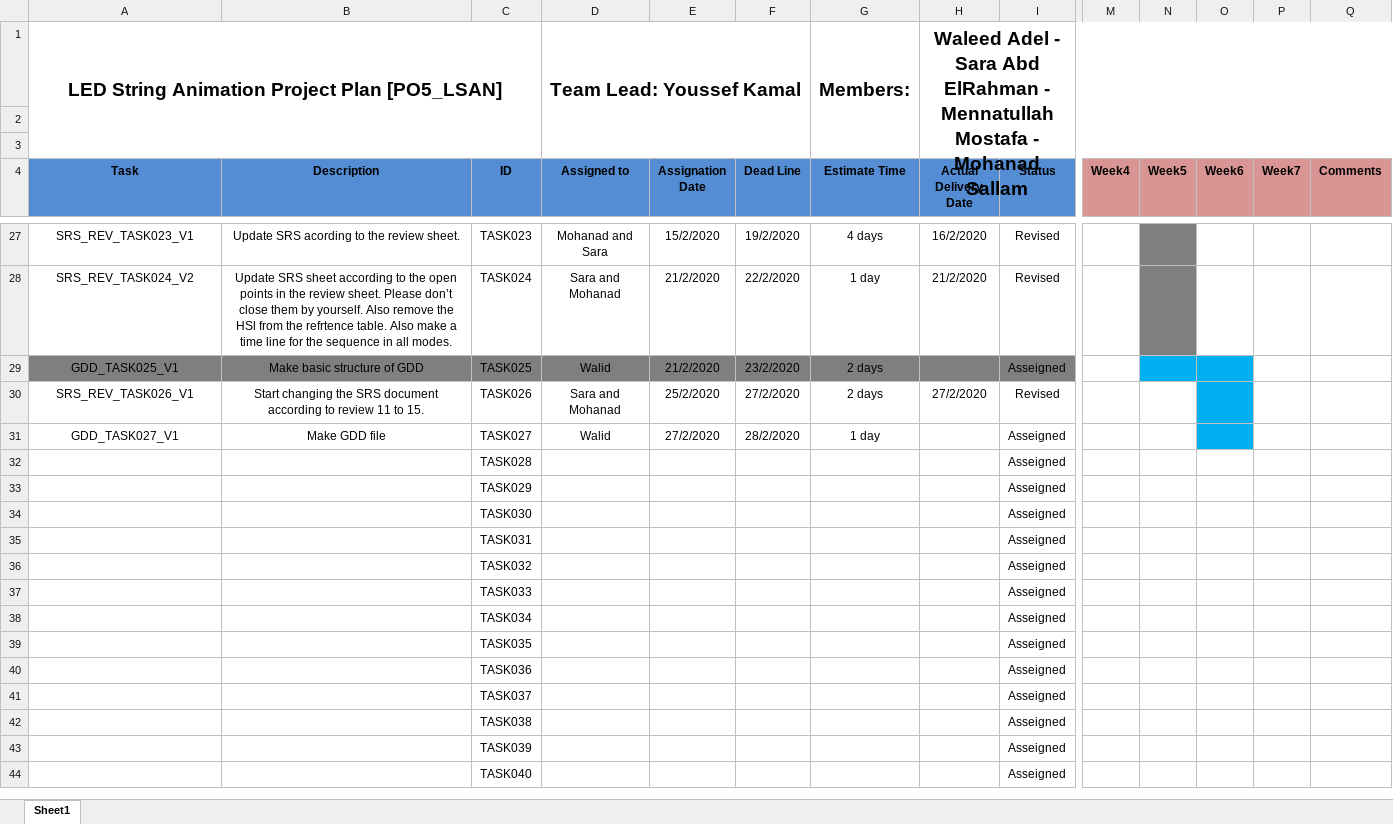
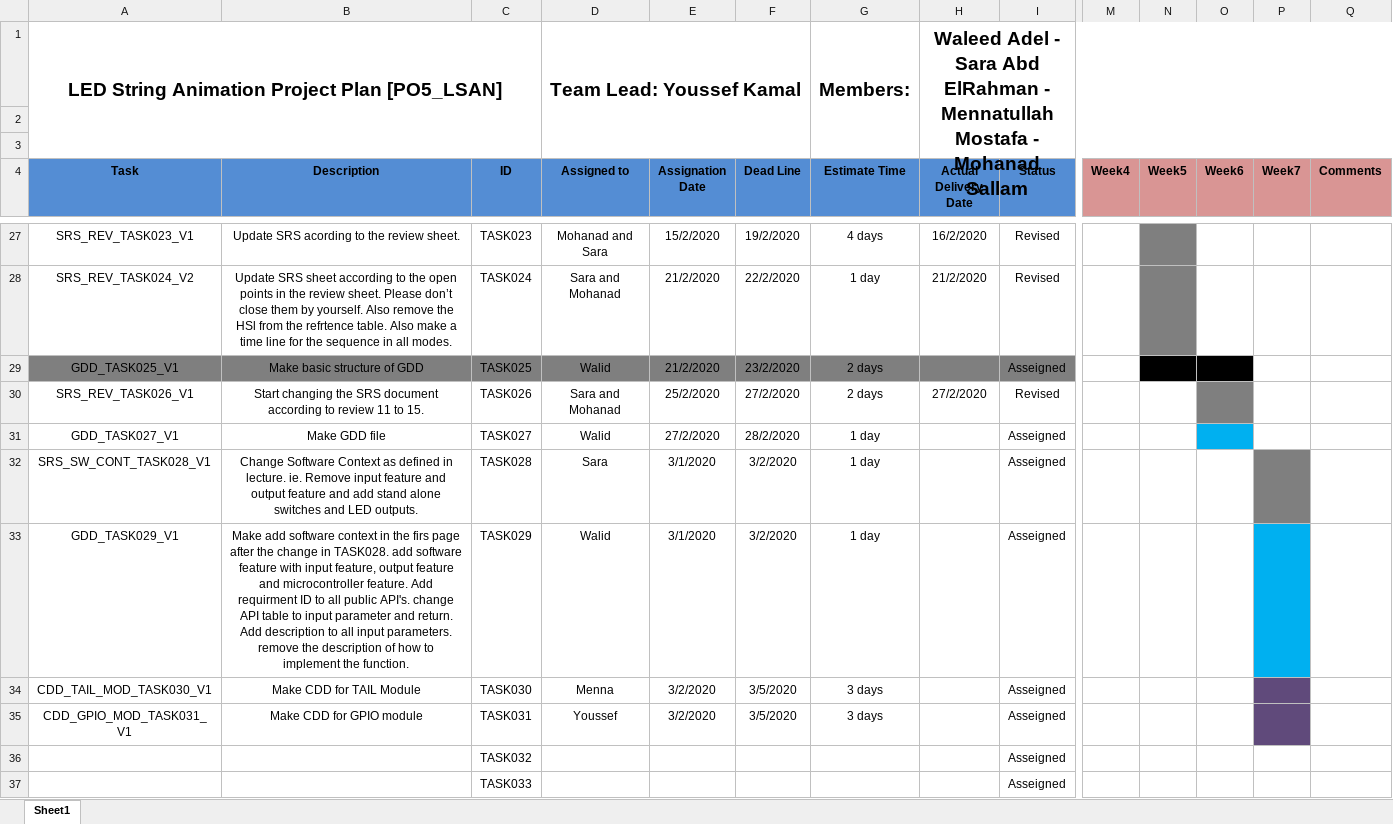
Before and after one commit to YoussefKamal40/PO5_LSAN, an Excel workbook: SW deliveries log/Project Plan.xlsx, sheet Sheet1, drawn as a sheet; only a part is shown, gaps mark what is left out; the shorter side is filled out with more unchanged rows; values as stored, in another font and other column widths than the file's, no borders; the diff names each change by its address in the sheet, - before the commit and + after, or states it on an @@ line.

Commit message:
Update Project Plan.xlsx
adding task 28,29,30,31

```diff
--- a/SW deliveries log/Project Plan.xlsx (sheet Sheet1)
+++ b/SW deliveries log/Project Plan.xlsx (sheet Sheet1)
-N29:O29 fill: #00B0F0
+N29:O29 fill: #000000
-O30 fill: #00B0F0
+O30 fill: #7F7F7F
-A32 (Task): (empty)
+A32 (Task): SRS_SW_CONT_TASK028_V1
-B32 (Description): (empty)
+B32 (Description): Change Software Context as defined in lecture. ie. Remove input feature and output feature and add stand alone switches and LED outputs.
-D32 (Assigned to): (empty)
+D32 (Assigned to): Sara
-E32:E33 (Assignation Date): (empty)
+E32:E33 (Assignation Date): 3/1/2020
-F32:F33 (Dead Line): (empty)
+F32:F33 (Dead Line): 3/2/2020
-G32:G33 (Estimate Time): (empty)
+G32:G33 (Estimate Time): 1 day
-P32 fill: none
+P32 fill: #7F7F7F
-A33 (Task): (empty)
+A33 (Task): GDD_TASK029_V1
-B33 (Description): (empty)
+B33 (Description): Make add software context in the firs page after the change in TASK028. add software feature with input feature, output feature and microcontroller feature. Add requirment ID to all public API's. change API table to input parameter and return. Add description to all input parameters. remove the description of how to implement the function.
-D33 (Assigned to): (empty)
+D33 (Assigned to): Walid
-P33 fill: none
+P33 fill: #00B0F0
-A34 (Task): (empty)
+A34 (Task): CDD_TAIL_MOD_TASK030_V1
-B34 (Description): (empty)
+B34 (Description): Make CDD for TAIL Module
-D34 (Assigned to): (empty)
+D34 (Assigned to): Menna
-E34:E35 (Assignation Date): (empty)
+E34:E35 (Assignation Date): 3/2/2020
-F34:F35 (Dead Line): (empty)
+F34:F35 (Dead Line): 3/5/2020
-G34:G35 (Estimate Time): (empty)
+G34:G35 (Estimate Time): 3 days
-P34:P35 fill: none
+P34:P35 fill: #604A7B
-A35 (Task): (empty)
+A35 (Task): CDD_GPIO_MOD_TASK031_V1
-B35 (Description): (empty)
+B35 (Description): Make CDD for GPIO module
-D35 (Assigned to): (empty)
+D35 (Assigned to): Youssef
```
